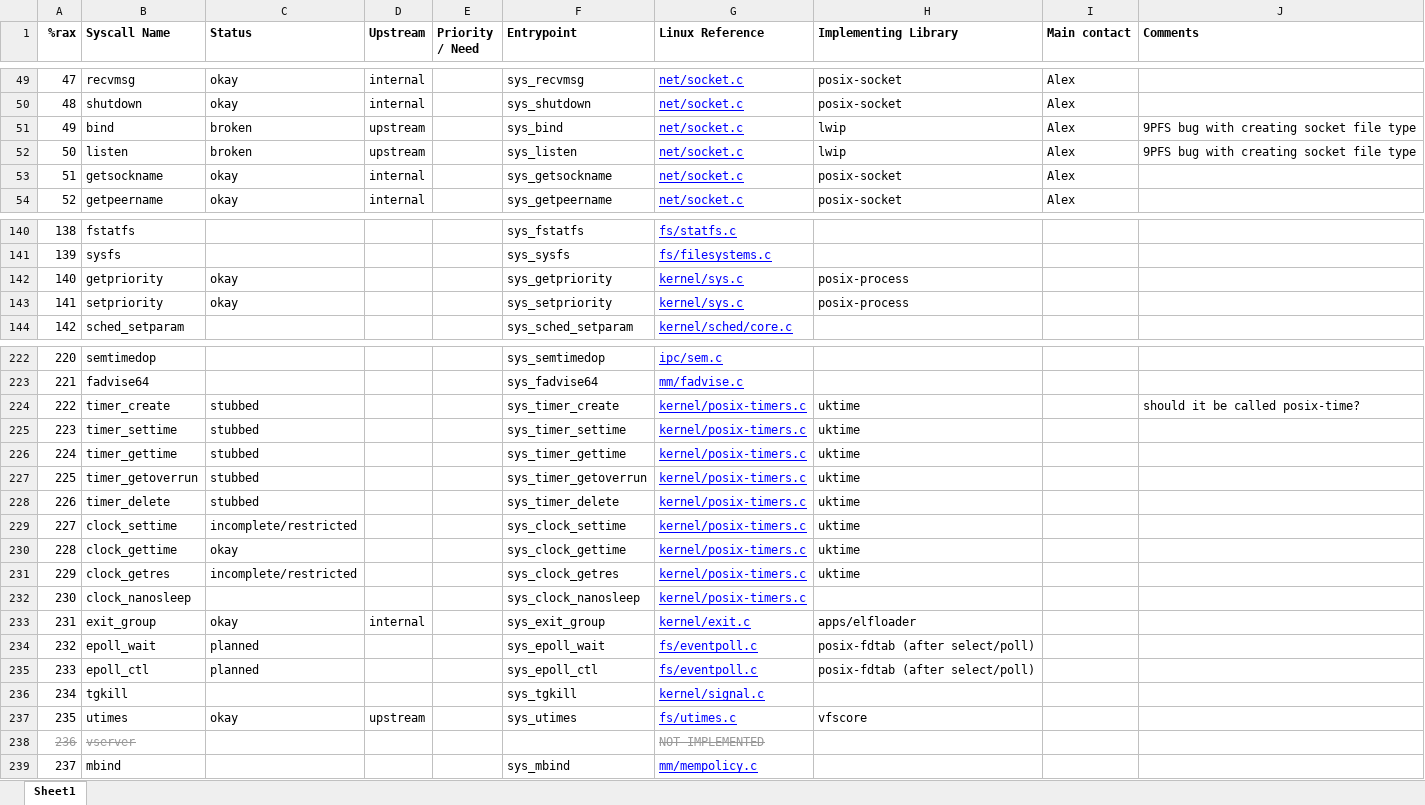
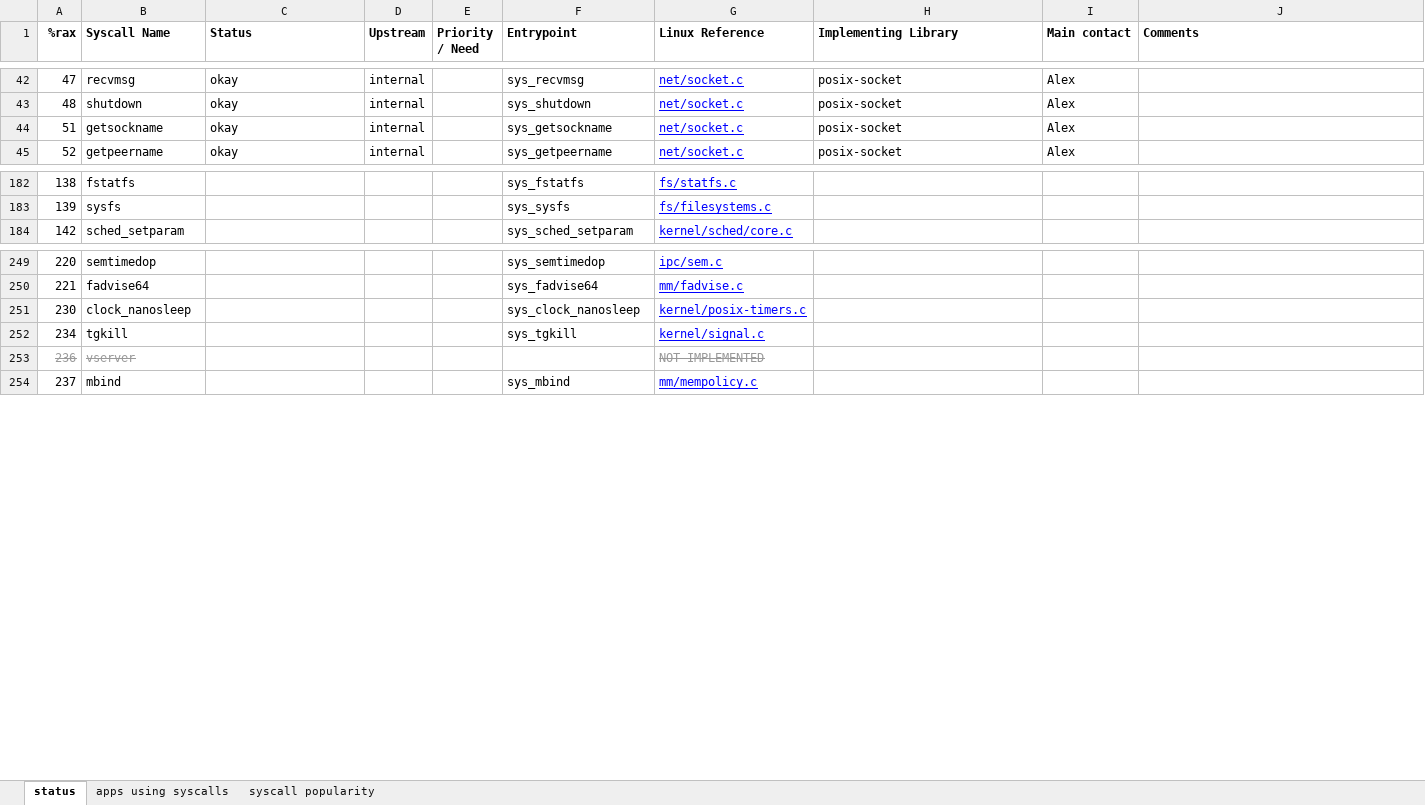
Before and after one commit to gaulthiergain/syscalls-heatmap, an Excel workbook: Unikraft - Syscall Status.xlsx, sheet status, drawn as a sheet; only a part is shown, gaps mark what is left out; values as stored, in another font and other column widths than the file's, no borders; charts and pictures and conditional formats not drawn; removed rows and columns are numbered as before the commit, all else as after; the diff covers the shown part only; the diff names each change by its address in the sheet, - before the commit and + after, or states it on an @@ line.

Commit message:
Add latest version (February 16, 2021) of syscall status document
Signed-off-by: Razvan Deaconescu <razvan.deaconescu@cs.pub.ro>

```diff
--- a/Unikraft - Syscall Status.xlsx (sheet status)
+++ b/Unikraft - Syscall Status.xlsx (sheet status)
-sheet tab: Sheet1
+sheet tab: status
+sheet tab: apps using syscalls
+sheet tab: syscall popularity
-row 51: 49 | bind | broken | upstream |  | sys_bind | net/socket.c | lwip | Alex | 9PFS bug with creating socket file type
-row 52: 50 | listen | broken | upstream |  | sys_listen | net/socket.c | lwip | Alex | 9PFS bug with creating socket file type
-row 142: 140 | getpriority | okay |  |  | sys_getpriority | kernel/sys.c | posix-process
-row 143: 141 | setpriority | okay |  |  | sys_setpriority | kernel/sys.c | posix-process
-row 224: 222 | timer_create | stubbed |  |  | sys_timer_create | kernel/posix-timers.c | uktime |  | should it be called posix-time?
-row 225: 223 | timer_settime | stubbed |  |  | sys_timer_settime | kernel/posix-timers.c | uktime
-row 226: 224 | timer_gettime | stubbed |  |  | sys_timer_gettime | kernel/posix-timers.c | uktime
-row 227: 225 | timer_getoverrun | stubbed |  |  | sys_timer_getoverrun | kernel/posix-timers.c | uktime
-row 228: 226 | timer_delete | stubbed |  |  | sys_timer_delete | kernel/posix-timers.c | uktime
-row 229: 227 | clock_settime | incomplete/restricted |  |  | sys_clock_settime | kernel/posix-timers.c | uktime
@@ row 230 moved to row 89: 228 @@
-row 231: 229 | clock_getres | incomplete/restricted |  |  | sys_clock_getres | kernel/posix-timers.c | uktime
-row 233: 231 | exit_group | okay | internal |  | sys_exit_group | kernel/exit.c | apps/elfloader
@@ row 234 moved to row 104: 232 @@
@@ row 235 moved to row 105: 233 @@
@@ row 237 moved to row 90: 235 @@
```
Also changed, not shown: 83 added rows, 71 removed rows, 39 moved rows, 26 edited cells and cell formats elsewhere in this sheet, charts or pictures, 1 other file.
